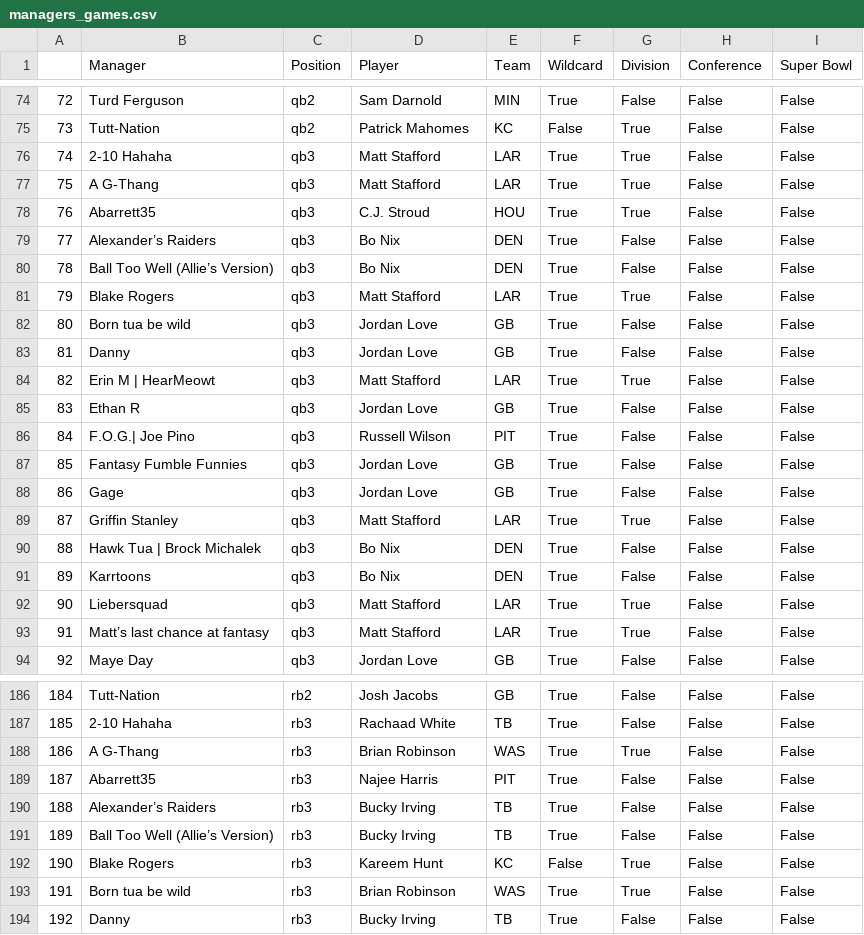
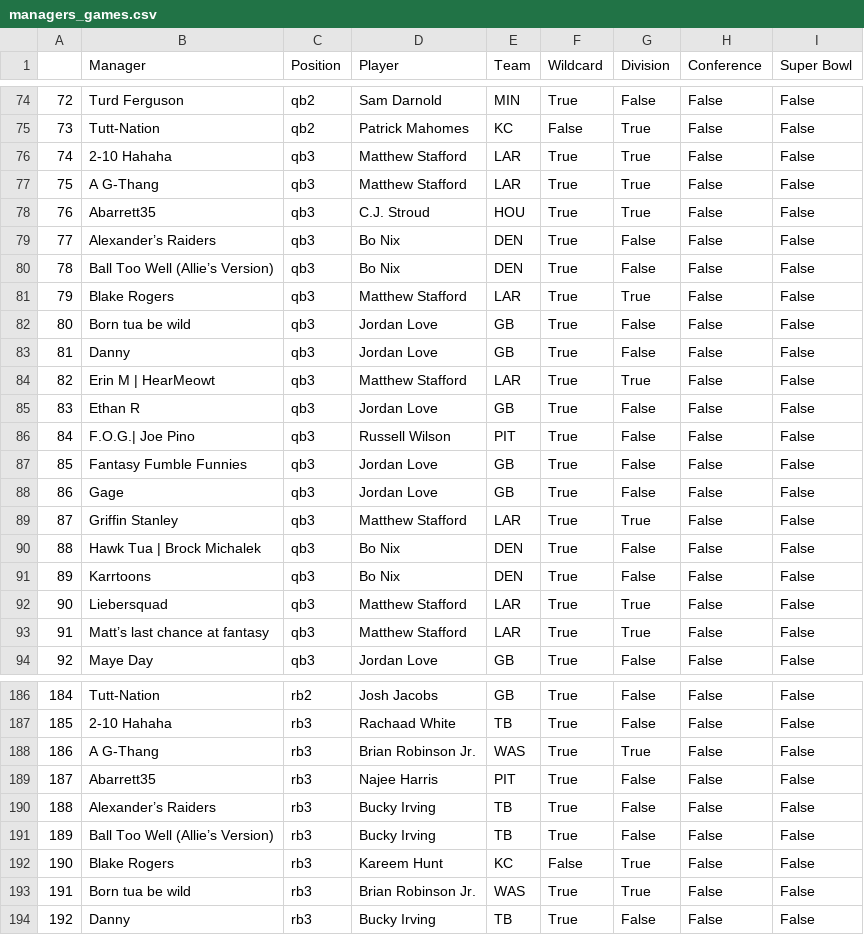
Before and after one commit to erincmurphy83/FFPE25, a CSV file: data/managers_games.csv, drawn as a sheet; only a part is shown, gaps mark what is left out; the diff covers the shown part only.

```diff
--- a/data/managers_games.csv
+++ b/data/managers_games.csv
@@ -75,4 +75,4 @@
 73,Tutt-Nation,qb2,Patrick Mahomes,KC,False,True,False,False
-74,2-10 Hahaha,qb3,Matt Stafford,LAR,True,True,False,False
-75,A G-Thang,qb3,Matt Stafford,LAR,True,True,False,False
+74,2-10 Hahaha,qb3,Matthew Stafford,LAR,True,True,False,False
+75,A G-Thang,qb3,Matthew Stafford,LAR,True,True,False,False
 76,Abarrett35,qb3,C.J. Stroud,HOU,True,True,False,False
@@ -80,6 +80,6 @@
 78,Ball Too Well (Allie’s Version),qb3,Bo Nix,DEN,True,False,False,False
-79,Blake Rogers,qb3,Matt Stafford,LAR,True,True,False,False
+79,Blake Rogers,qb3,Matthew Stafford,LAR,True,True,False,False
 80,Born tua be wild ,qb3,Jordan Love,GB,True,False,False,False
 81,Danny,qb3,Jordan Love,GB,True,False,False,False
-82,Erin M | HearMeowt,qb3,Matt Stafford,LAR,True,True,False,False
+82,Erin M | HearMeowt,qb3,Matthew Stafford,LAR,True,True,False,False
 83,Ethan R,qb3,Jordan Love,GB,True,False,False,False
@@ -88,7 +88,7 @@
 86,Gage ,qb3,Jordan Love,GB,True,False,False,False
-87,Griffin Stanley,qb3,Matt Stafford,LAR,True,True,False,False
+87,Griffin Stanley,qb3,Matthew Stafford,LAR,True,True,False,False
 88,Hawk Tua | Brock Michalek ,qb3,Bo Nix,DEN,True,False,False,False
 89,Karrtoons,qb3,Bo Nix,DEN,True,False,False,False
-90,Liebersquad,qb3,Matt Stafford,LAR,True,True,False,False
-91,Matt’s last chance at fantasy,qb3,Matt Stafford,LAR,True,True,False,False
+90,Liebersquad,qb3,Matthew Stafford,LAR,True,True,False,False
+91,Matt’s last chance at fantasy,qb3,Matthew Stafford,LAR,True,True,False,False
 92,Maye Day,qb3,Jordan Love,GB,True,False,False,False
@@ -187,3 +187,3 @@
 185,2-10 Hahaha,rb3,Rachaad White,TB,True,False,False,False
-186,A G-Thang,rb3,Brian Robinson,WAS,True,True,False,False
+186,A G-Thang,rb3,Brian Robinson Jr.,WAS,True,True,False,False
 187,Abarrett35,rb3,Najee Harris,PIT,True,False,False,False
@@ -192,3 +192,3 @@
 190,Blake Rogers,rb3,Kareem Hunt,KC,False,True,False,False
-191,Born tua be wild ,rb3,Brian Robinson,WAS,True,True,False,False
+191,Born tua be wild ,rb3,Brian Robinson Jr.,WAS,True,True,False,False
 192,Danny,rb3,Bucky Irving,TB,True,False,False,False
```
Also changed, not shown: 25 edited cells elsewhere in this file, data/total_points.csv.
